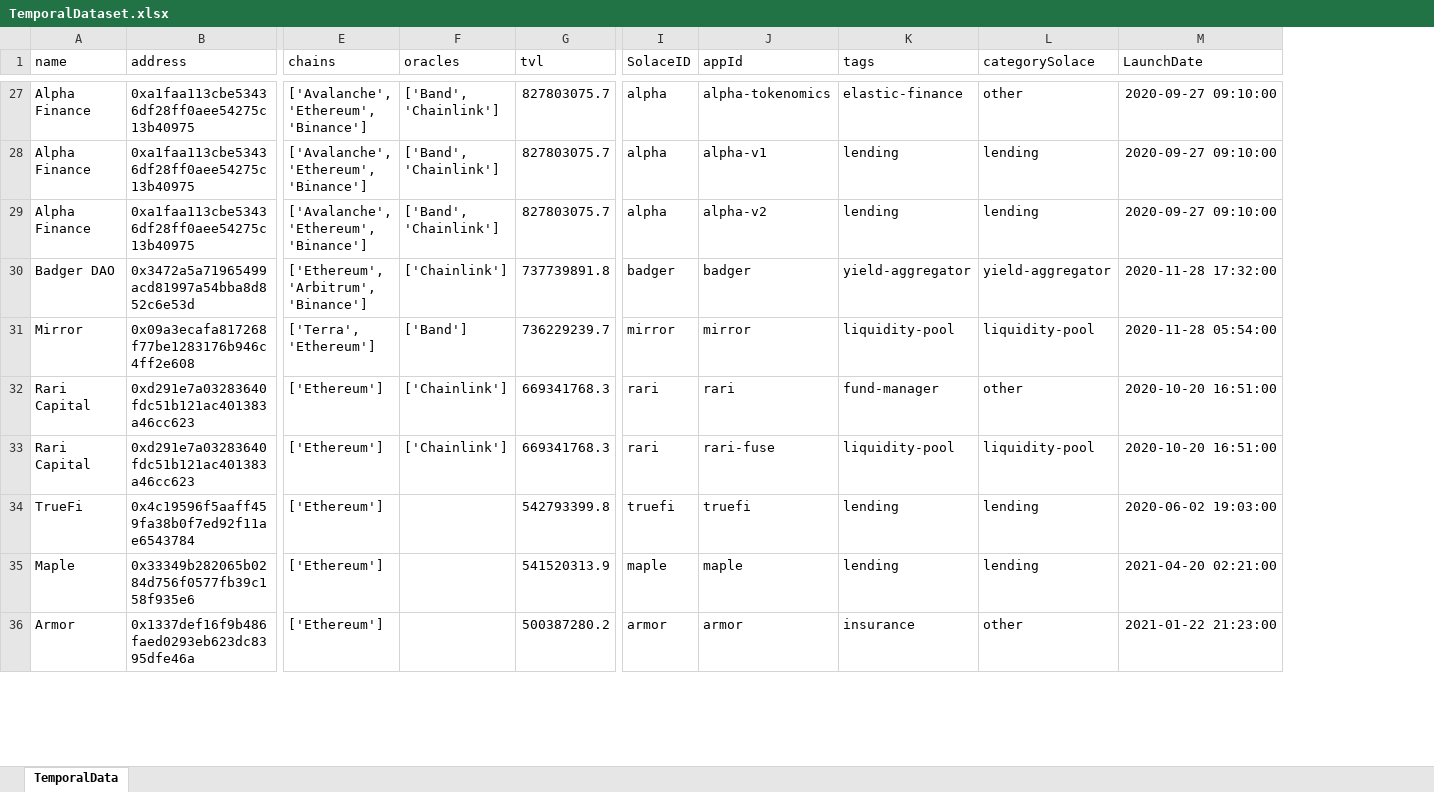
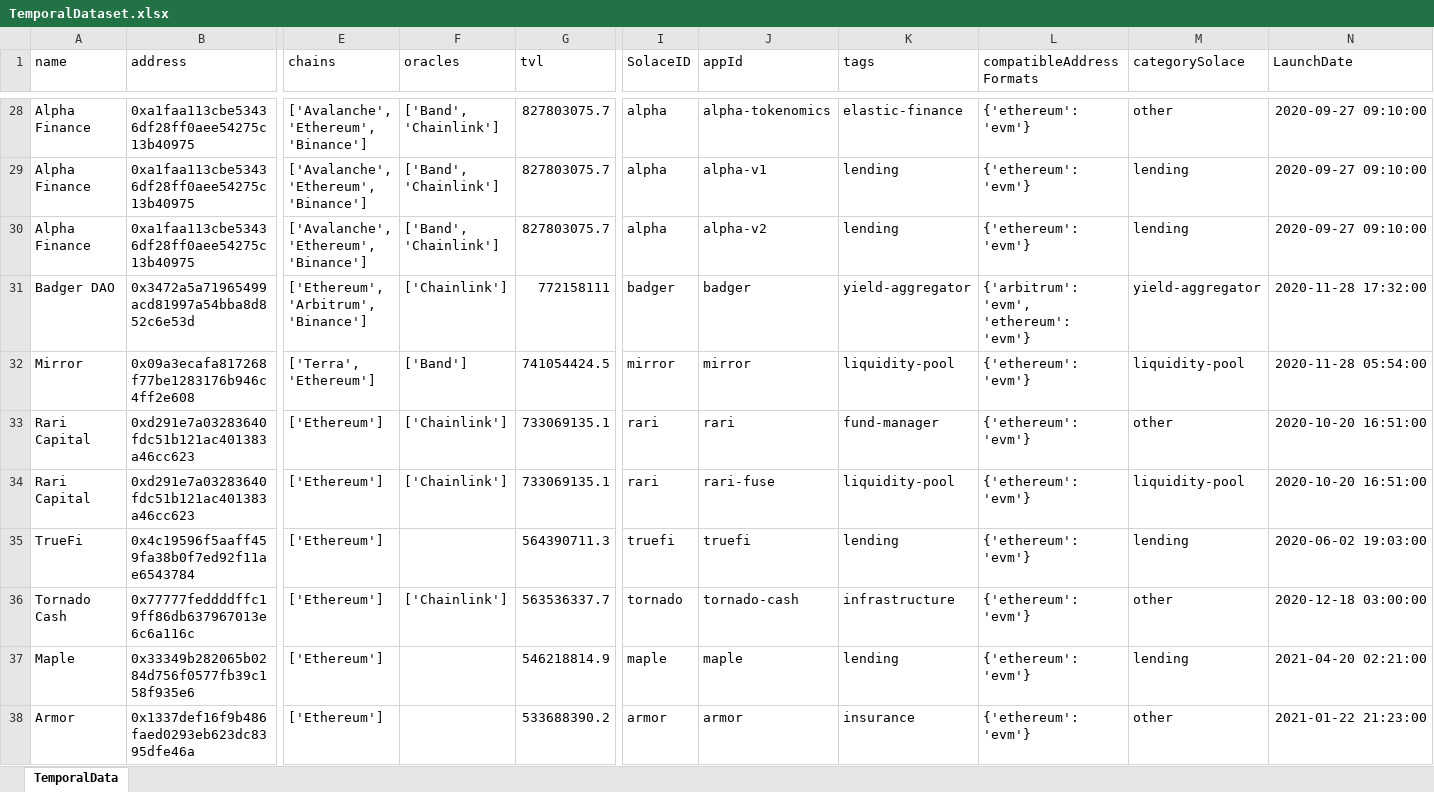
Before and after one commit to solace-fi/solace-risk-data, an Excel workbook: temporalDB/TemporalDataset.xlsx, sheet TemporalData, drawn as a sheet; only a part is shown, gaps mark what is left out; values as stored, in another font and other column widths than the file's, no borders; table styles not drawn; addresses are those after the commit; rows hold the shown columns only; the diff covers the shown part only; the diff names each change by its address in the sheet, - before the commit and + after, or states it on an @@ line.

```diff
--- a/temporalDB/TemporalDataset.xlsx (sheet TemporalData)
+++ b/temporalDB/TemporalDataset.xlsx (sheet TemporalData)
+column L (compatibleAddressFormats), rows 28-35: {'ethereum': 'evm'} | {'ethereum': 'evm'} | {'ethereum': 'evm'} | {'arbitrum': 'evm', 'ethereum': 'evm'} | {'ethereum': 'evm'} | {'ethereum': 'evm'} | {'ethereum': 'evm'} | {'ethereum': 'evm'}; rows 37-38: {'ethereum': 'evm'} | {'ethereum': 'evm'}
-G31 (tvl): 737739891.8
+G31 (tvl): 772158111
-G32 (tvl): 736229239.7
+G32 (tvl): 741054424.5
-G33:G34 (tvl): 669341768.3
+G33:G34 (tvl): 733069135.1
-G35 (tvl): 542793399.8
+G35 (tvl): 564390711.3
+row 36: Tornado Cash | 0x77777feddddffc19ff86db637967013e6c6a116c | ['Ethereum'] | ['Chainlink'] | 563536337.7 | tornado | tornado-cash | infrastructure | {'ethereum': 'evm'} | other | 2020-12-18 03:00:00
-G37 (tvl): 541520313.9
+G37 (tvl): 546218814.9
-G38 (tvl): 500387280.2
+G38 (tvl): 533688390.2
```
Also changed, not shown: 30 added rows, 33 removed rows and 93 edited cells elsewhere in this sheet, governance/reference/SolaceRMValues.xlsx, 3 other files.
